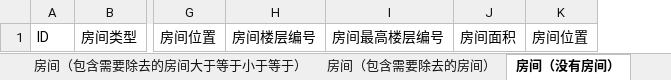
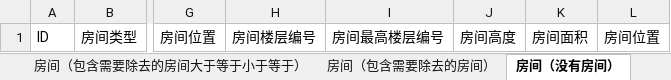
Before and after one commit to glory-bim/HVAC-Checker, an Excel workbook: UnitTestHVACChecker/测试数据/测试数据_exceptSomeRoom.xlsx, sheet 房间（没有房间）, drawn as a sheet; only a part is shown, gaps mark what is left out; values as stored, in another font and other column widths than the file's, no borders; the diff names each change by its address in the sheet, - before the commit and + after, or states it on an @@ line.

```diff
--- a/UnitTestHVACChecker/测试数据/测试数据_exceptSomeRoom.xlsx (sheet 房间（没有房间）)
+++ b/UnitTestHVACChecker/测试数据/测试数据_exceptSomeRoom.xlsx (sheet 房间（没有房间）)
+column J, row 1: 房间高度
```
Also changed, not shown: sheet 房间（包含需要除去的房间大于等于小于等于）, sheet 房间（包含需要除去的房间）, UnitTestHVACChecker/测试数据/测试数据_GB51251_2017_3_1_5.xlsx, UnitTestHVACChecker/测试数据/测试数据_GB51251_2017_3_3_1.xlsx, 24 other files.
